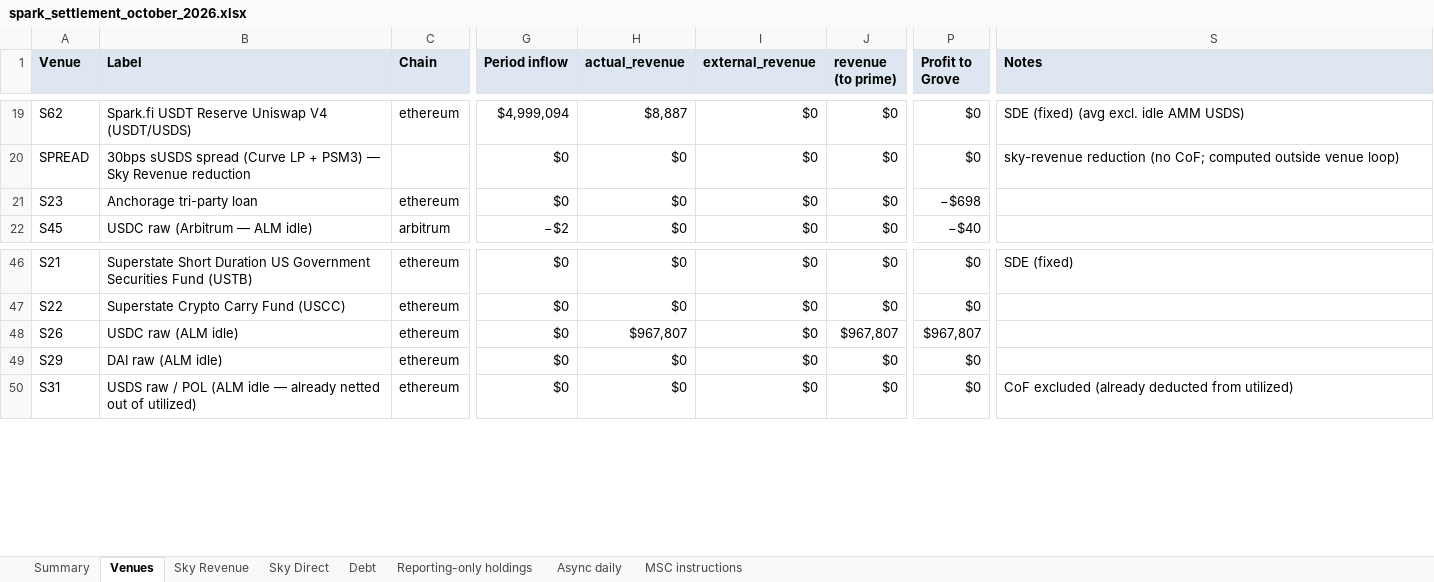
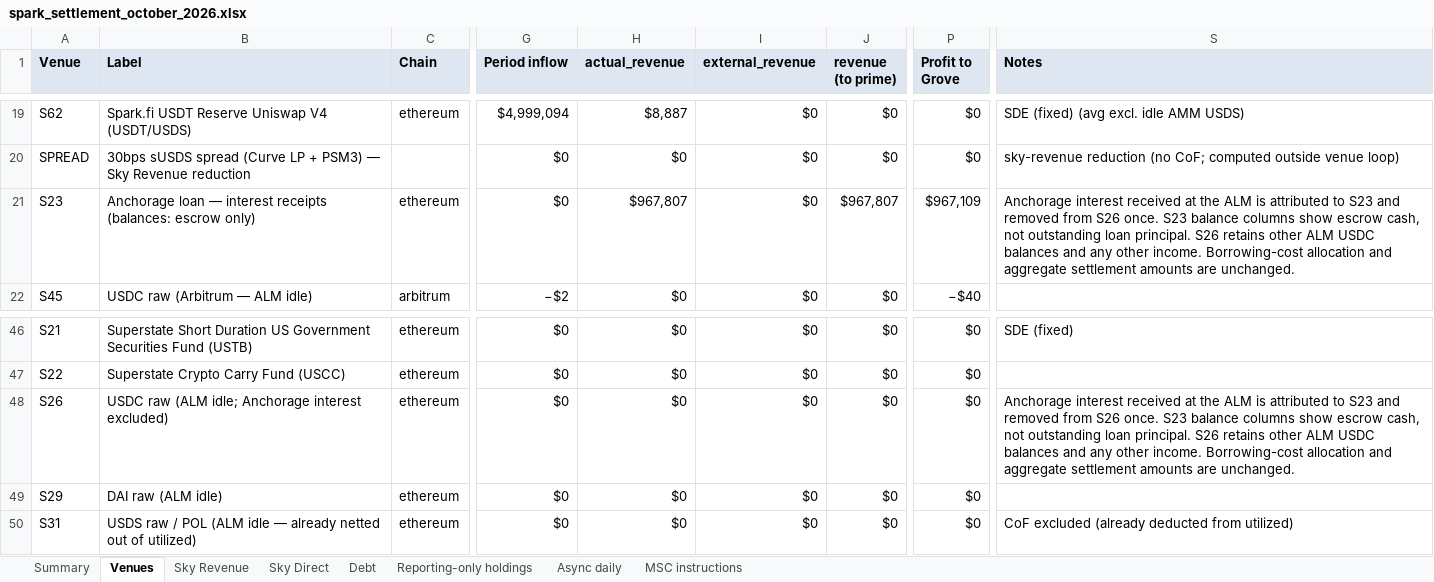
Before and after one commit to soterlabs/settlement-cycle, an Excel workbook: settlements/spark/2026-10/spark_settlement_october_2026.xlsx, sheet Venues, drawn as a sheet; only a part is shown, gaps mark what is left out; values as stored, in another font and other column widths than the file's, no borders; the diff names each change by its address in the sheet, - before the commit and + after, or states it on an @@ line.

Commit message:
Attribute Anchorage interest to its loan row in settlement reports

```diff
--- a/settlements/spark/2026-10/spark_settlement_october_2026.xlsx (sheet Venues)
+++ b/settlements/spark/2026-10/spark_settlement_october_2026.xlsx (sheet Venues)
-B21 (Label): Anchorage tri-party loan
+B21 (Label): Anchorage loan — interest receipts (balances: escrow only)
-H21 (actual_revenue): $0
+H21 (actual_revenue): $967,807
-J21 (revenue (to prime)): $0
+J21 (revenue (to prime)): $967,807
-P21 (Profit to Grove): −$698
+P21 (Profit to Grove): $967,109
-S21 (Notes): (empty)
+S21 (Notes): Anchorage interest received at the ALM is attributed to S23 and removed from S26 once. S23 balance columns show escrow cash, not outstanding loan principal. S26 retains other ALM USDC balances and any other income. Borrowing-cost allocation and aggregate settlement amounts are unchanged.
-B48 (Label): USDC raw (ALM idle)
+B48 (Label): USDC raw (ALM idle; Anchorage interest excluded)
-H48 (actual_revenue): $967,807
+H48 (actual_revenue): $0
-J48 (revenue (to prime)): $967,807
+J48 (revenue (to prime)): $0
-P48 (Profit to Grove): $967,807
+P48 (Profit to Grove): $0
-S48 (Notes): (empty)
+S48 (Notes): Anchorage interest received at the ALM is attributed to S23 and removed from S26 once. S23 balance columns show escrow cash, not outstanding loan principal. S26 retains other ALM USDC balances and any other income. Borrowing-cost allocation and aggregate settlement amounts are unchanged.
```
Also changed, not shown: 6 other files.
